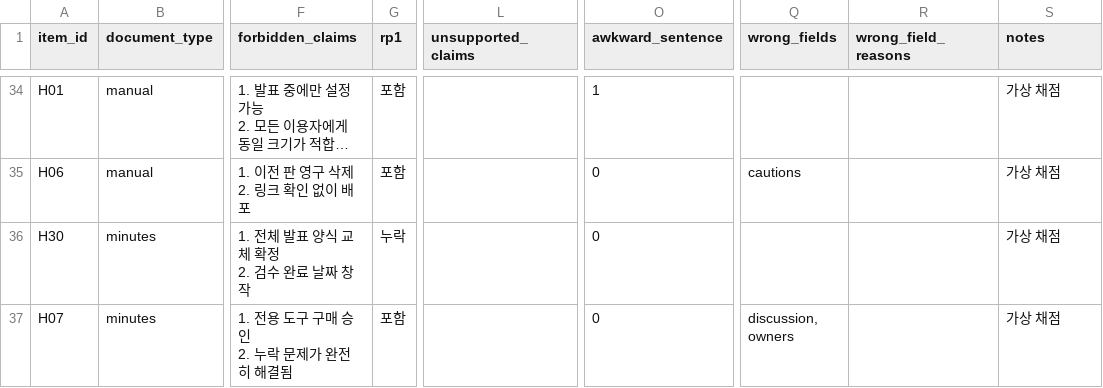
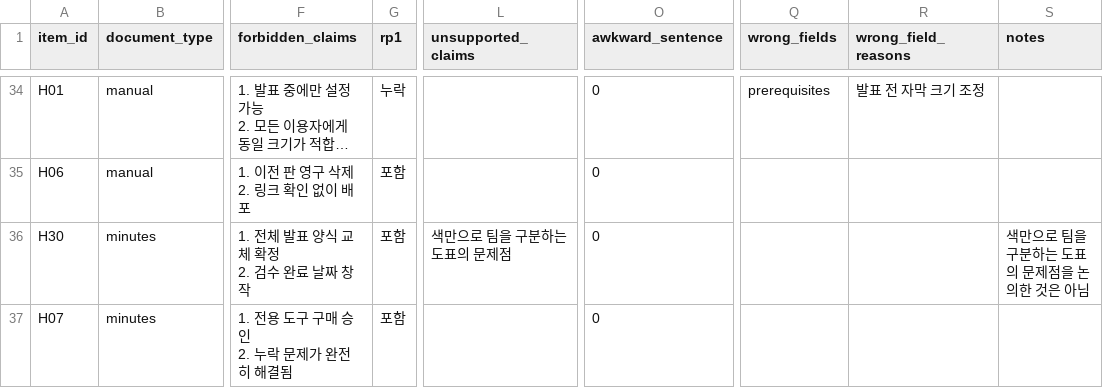
Before and after one commit to AI3526/doc-classifier-summarizer-chain, a CSV file: artifacts/documents/learner_park/comparisons/20261012-164245_eval_final_v6/human_dummy/human_sheet_rater1.csv, drawn as a sheet; only a part is shown, gaps mark what is left out; long unchanged cells end in …; the diff covers the shown part only; the diff names each change by its address in the sheet, - before the commit and + after, or states it on an @@ line.

```diff
--- a/artifacts/documents/learner_park/comparisons/20261012-164245_eval_final_v6/human_dummy/human_sheet_rater1.csv
+++ b/artifacts/documents/learner_park/comparisons/20261012-164245_eval_final_v6/human_dummy/human_sheet_rater1.csv
-G34 (rp1): 포함
+G34 (rp1): 누락
-O34 (awkward_sentence): 1
+O34 (awkward_sentence): 0
-Q34 (wrong_fields): (empty)
+Q34 (wrong_fields): prerequisites
-R34 (wrong_field_reasons): (empty)
+R34 (wrong_field_reasons): 발표 전 자막 크기 조정
-S34:S35 (notes): 가상 채점
+S34:S35 (notes): (empty)
-Q35 (wrong_fields): cautions
+Q35 (wrong_fields): (empty)
-G36 (rp1): 누락
+G36 (rp1): 포함
-L36 (unsupported_claims): (empty)
+L36 (unsupported_claims): 색만으로 팀을 구분하는 도표의 문제점
-S36 (notes): 가상 채점
+S36 (notes): 색만으로 팀을 구분하는 도표의 문제점을 논의한 것은 아님
-Q37 (wrong_fields): discussion, owners
+Q37 (wrong_fields): (empty)
-S37 (notes): 가상 채점
+S37 (notes): (empty)
```
Also changed, not shown: 90 edited cells elsewhere in this file, artifacts/documents/learner_park/comparisons/20261012-164245_eval_final_v6/human/human_sheet_rater1.csv, artifacts/documents/learner_park/comparisons/20261012-164245_eval_final_v6/human_dummy/human_sheet_rater2.csv, 17 other files.
